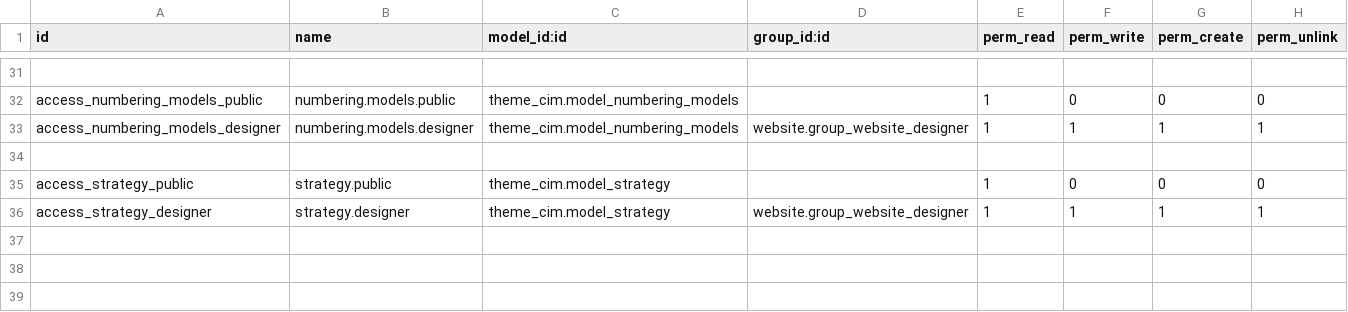
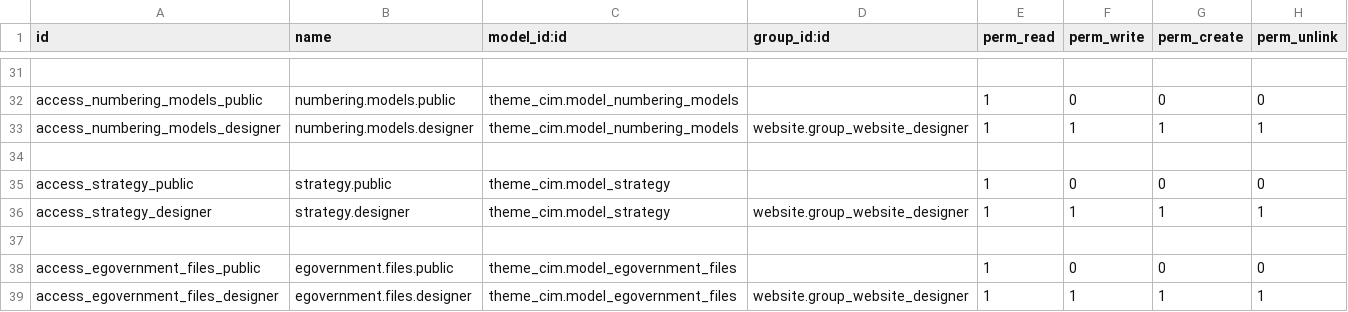
Before and after one commit to Saharaintergroup/websitecim, a CSV file: theme_cim/security/ir.model.access.csv, drawn as a sheet; only a part is shown, gaps mark what is left out; the diff names each change by its address in the sheet, - before the commit and + after, or states it on an @@ line.

```diff
--- a/theme_cim/security/ir.model.access.csv
+++ b/theme_cim/security/ir.model.access.csv
+row 37: (empty)
+row 38: access_egovernment_files_public | egovernment.files.public | theme_cim.model_egovernment_files |  | 1 | 0 | 0 | 0
+row 39: access_egovernment_files_designer | egovernment.files.designer | theme_cim.model_egovernment_files | website.group_website_designer | 1 | 1 | 1 | 1
```
Also changed, not shown: 20 other files.
